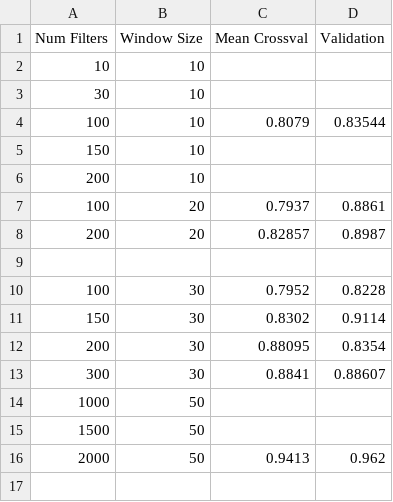
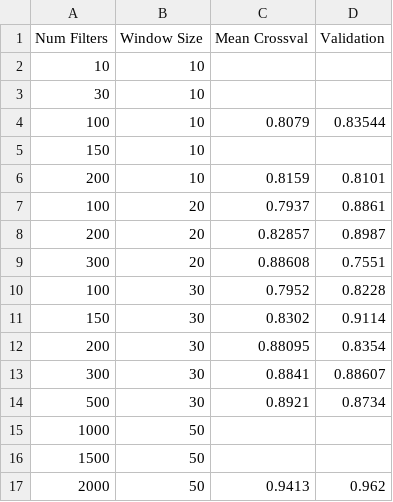
Before and after one commit to sorenmc/ARMS, a CSV file: Alex Code/Results/02062019/Training.csv, drawn as a sheet.

Commit message:
filling in some cross-val results

```diff
--- a/Alex Code/Results/02062019/Training.csv
+++ b/Alex Code/Results/02062019/Training.csv
@@ -5,6 +5,6 @@ Num Filters,Window Size,Mean Crossval,Validation
 150,10,,
-200,10,,
+200,10,0.8159,0.8101
 100,20,0.7937,0.8861
 200,20,0.82857,0.8987
-,,,
+300,20,0.88608,0.7551
 100,30,0.7952,0.8228
@@ -13,2 +13,3 @@ Num Filters,Window Size,Mean Crossval,Validation
 300,30,0.8841,0.88607
+500,30,0.8921,0.8734
 1000,50,,
```
